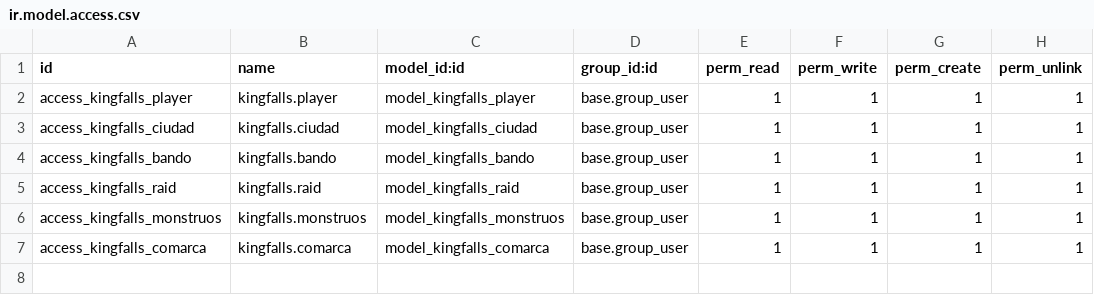
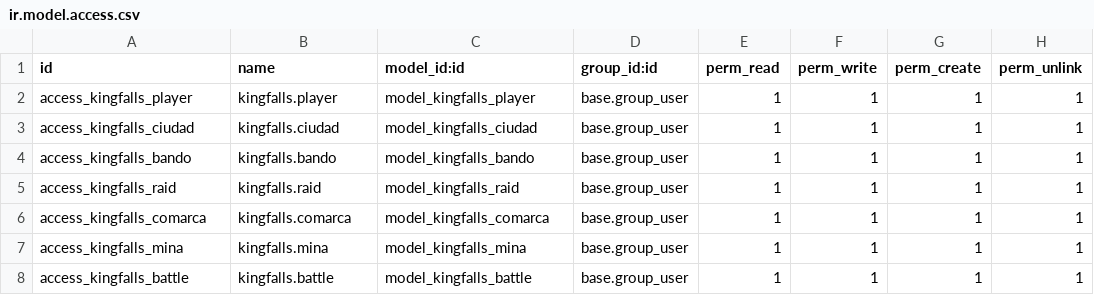
Before and after one commit to Octapri03/odoo114, a CSV file: kingfalls/security/ir.model.access.csv, drawn as a sheet; removed rows and columns are numbered as before the commit, all else as after; the diff names each change by its address in the sheet, - before the commit and + after, or states it on an @@ line.

```diff
--- a/kingfalls/security/ir.model.access.csv
+++ b/kingfalls/security/ir.model.access.csv
-row 6: access_kingfalls_monstruos | kingfalls.monstruos | model_kingfalls_monstruos | base.group_user | 1 | 1 | 1 | 1
+row 7: access_kingfalls_mina | kingfalls.mina | model_kingfalls_mina | base.group_user | 1 | 1 | 1 | 1
+row 8: access_kingfalls_battle | kingfalls.battle | model_kingfalls_battle | base.group_user | 1 | 1 | 1 | 1
```
Also changed, not shown: 5 other files.
